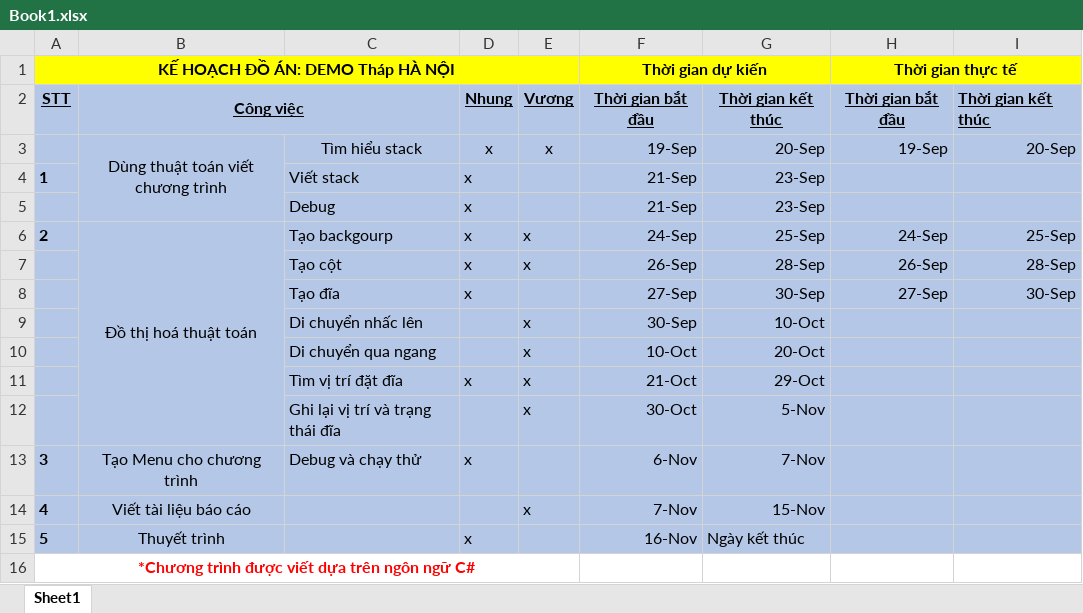
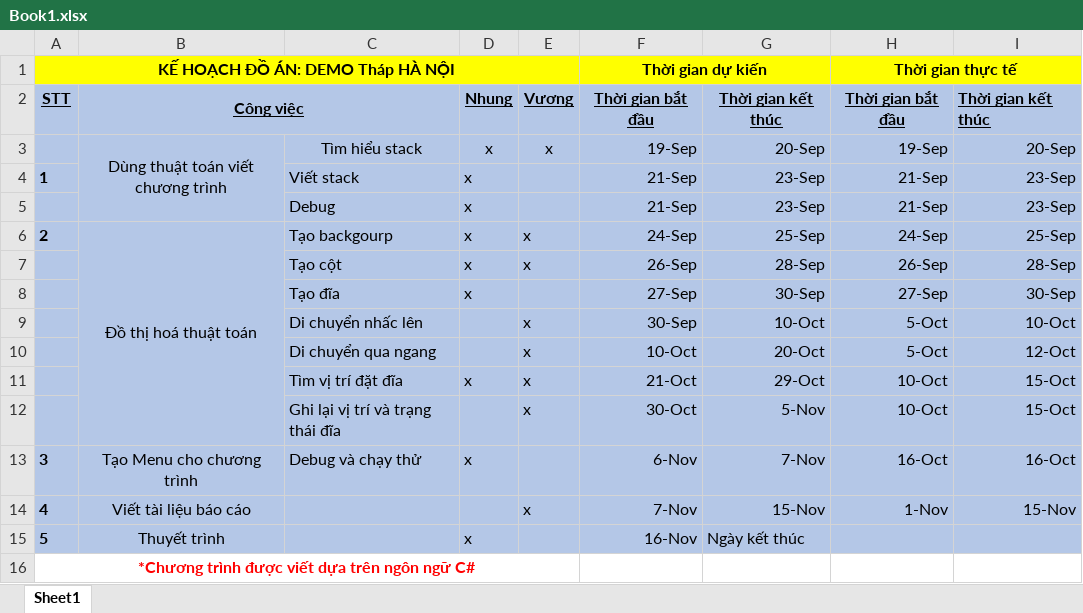
Before and after one commit to hqhoangvuong/DoAnCuoiKi_CTDL-GT_DemoThapHaNoi_GVHDTranCongTu, an Excel workbook: Book1.xlsx, sheet Sheet1, drawn as a sheet; values as stored, in another font and other column widths than the file's, no borders; the diff names each change by its address in the sheet, - before the commit and + after, or states it on an @@ line.

```diff
--- a/Book1.xlsx (sheet Sheet1)
+++ b/Book1.xlsx (sheet Sheet1)
-H4:H5: (empty)
+H4:H5: 21-Sep
-I4:I5: (empty)
+I4:I5: 23-Sep
-H9:H10: (empty)
+H9:H10: 5-Oct
-I9: (empty)
+I9: 10-Oct
-I10: (empty)
+I10: 12-Oct
-H11:H12: (empty)
+H11:H12: 10-Oct
-I11:I12: (empty)
+I11:I12: 15-Oct
-H13: (empty)
+H13: 16-Oct
-I13: (empty)
+I13: 16-Oct
-H14: (empty)
+H14: 1-Nov
-I14: (empty)
+I14: 15-Nov
```
Also changed, not shown: 2 other files.
